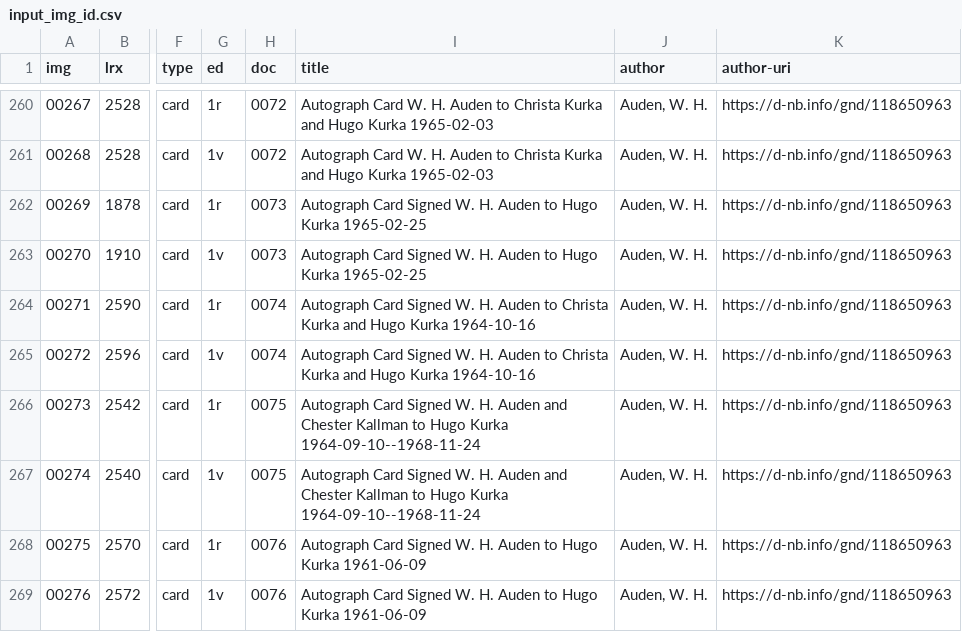
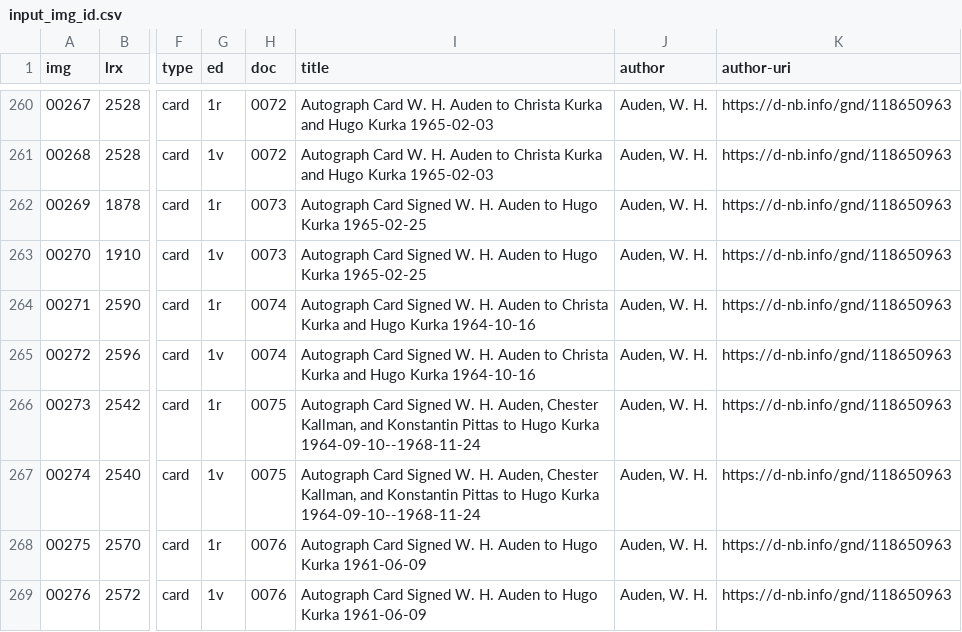
Before and after one commit to auden-in-austria-digital/aad-data, a CSV file: metadata/csv/input_img_id.csv, drawn as a sheet; only a part is shown, gaps mark what is left out; the diff names each change by its address in the sheet, - before the commit and + after, or states it on an @@ line.

Commit message:
fix metadata imgs 00273-00274

```diff
--- a/metadata/csv/input_img_id.csv
+++ b/metadata/csv/input_img_id.csv
-I266:I267 (title): …W. H. Auden and Chester Kallman to Hugo…
+I266:I267 (title): …W. H. Auden, Chester Kallman, and Konstantin Pittas to Hugo…
```
